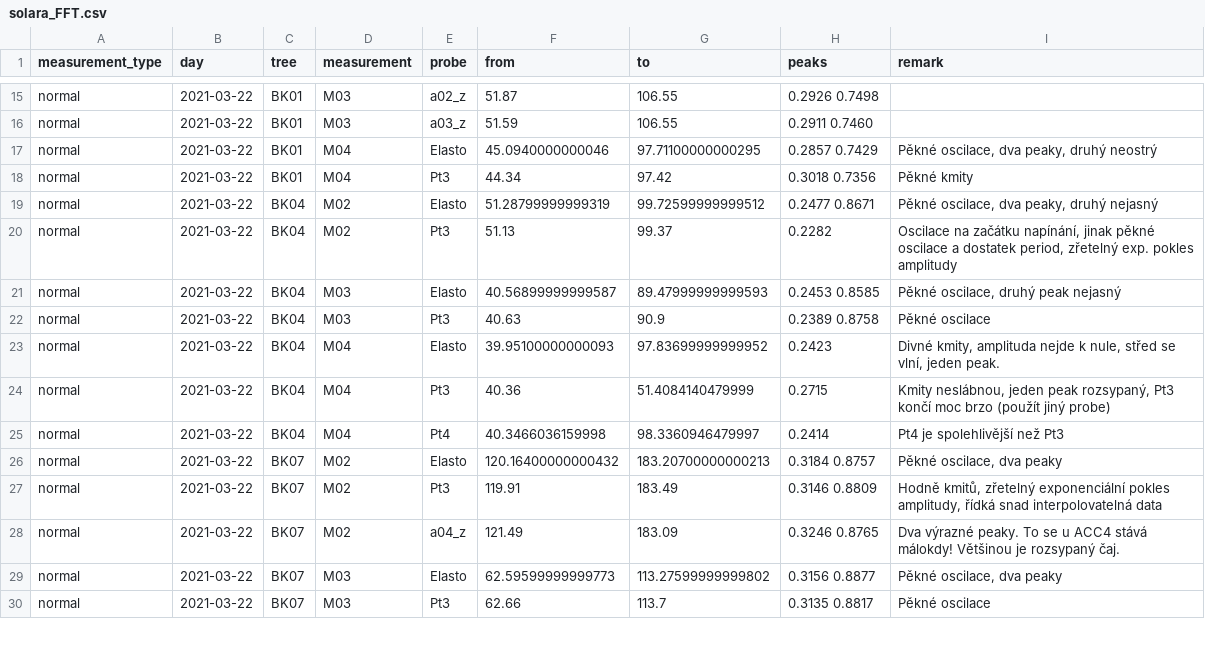
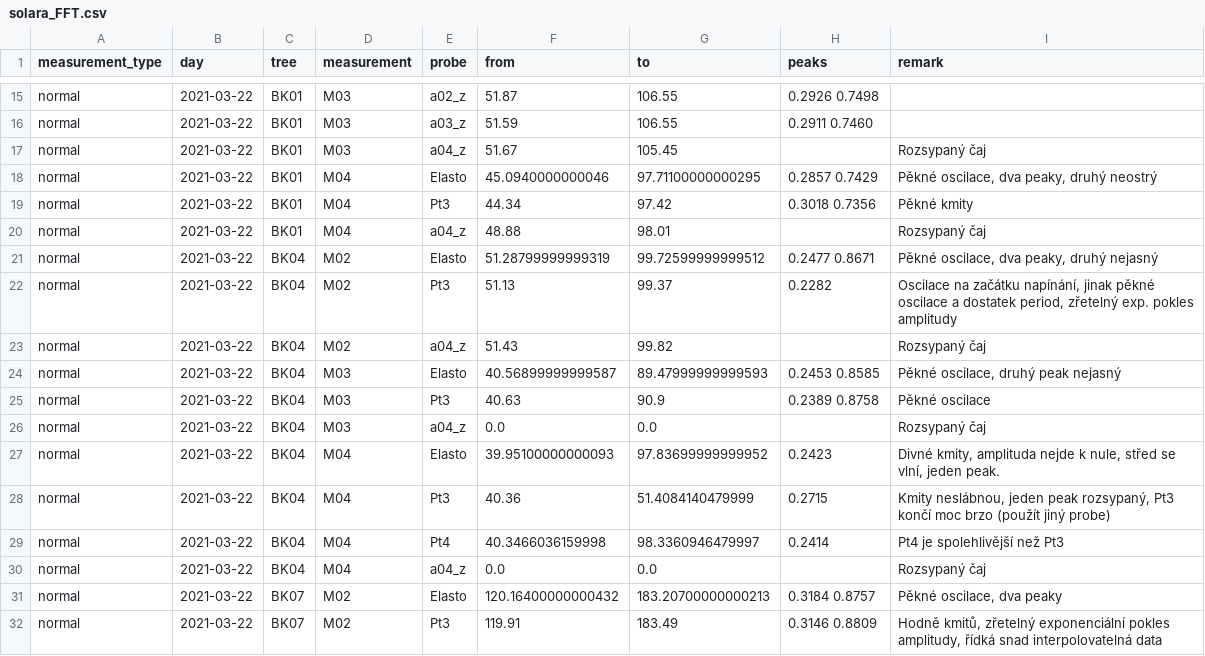
Before and after one commit to arborist-mendelu/dynatree, a CSV file: csv/solara_FFT.csv, drawn as a sheet; only a part is shown, gaps mark what is left out; the shorter side is filled out with more unchanged rows; the diff covers the shown part only.

```diff
--- a/csv/solara_FFT.csv
+++ b/csv/solara_FFT.csv
@@ -16,8 +16,12 @@ normal,2021-03-22,BK01,M03,a02_z,51.87,106.55, 0.2926 0.7498,
 normal,2021-03-22,BK01,M03,a03_z,51.59,106.55, 0.2911 0.7460,
+normal,2021-03-22,BK01,M03,a04_z,51.67,105.45,,Rozsypaný čaj
 normal,2021-03-22,BK01,M04,Elasto,45.0940000000046,97.71100000000295, 0.2857 0.7429,"Pěkné oscilace, dva peaky, druhý neostrý"
 normal,2021-03-22,BK01,M04,Pt3,44.34,97.42, 0.3018 0.7356,Pěkné kmity
+normal,2021-03-22,BK01,M04,a04_z,48.88,98.01,,Rozsypaný čaj
 normal,2021-03-22,BK04,M02,Elasto,51.28799999999319,99.72599999999512, 0.2477 0.8671,"Pěkné oscilace, dva peaky, druhý nejasný"
 normal,2021-03-22,BK04,M02,Pt3,51.13,99.37, 0.2282,"Oscilace na začátku napínání, jinak pěkné oscilace a dostatek period, zřetelný exp. pokles amplitudy"
+normal,2021-03-22,BK04,M02,a04_z,51.43,99.82,,Rozsypaný čaj
 normal,2021-03-22,BK04,M03,Elasto,40.56899999999587,89.47999999999593, 0.2453 0.8585,"Pěkné oscilace, druhý peak nejasný"
 normal,2021-03-22,BK04,M03,Pt3,40.63,90.9, 0.2389 0.8758,Pěkné oscilace
+normal,2021-03-22,BK04,M03,a04_z,0.0,0.0,,Rozsypaný čaj
 normal,2021-03-22,BK04,M04,Elasto,39.95100000000093,97.83699999999952, 0.2423,"Divné kmity, amplituda nejde k nule, střed se vlní, jeden peak."
@@ -25,2 +29,3 @@ normal,2021-03-22,BK04,M04,Pt3,40.36,51.4084140479999, 0.2715,"Kmity neslábnou,
 normal,2021-03-22,BK04,M04,Pt4,40.3466036159998,98.3360946479997, 0.2414,Pt4 je spolehlivější než Pt3
+normal,2021-03-22,BK04,M04,a04_z,0.0,0.0,,Rozsypaný čaj
 normal,2021-03-22,BK07,M02,Elasto,120.16400000000432,183.20700000000213, 0.3184 0.8757,"Pěkné oscilace, dva peaky"
```
Also changed, not shown: 8 added rows and 3 edited cells elsewhere in this file.
